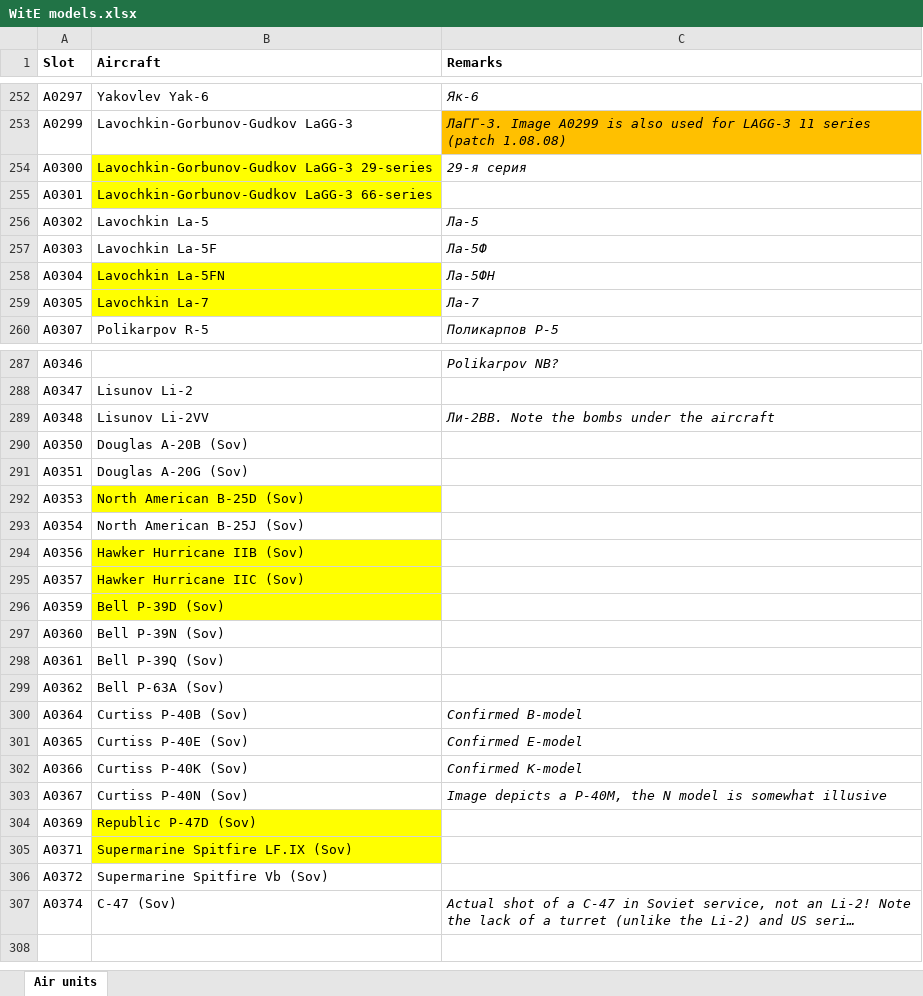
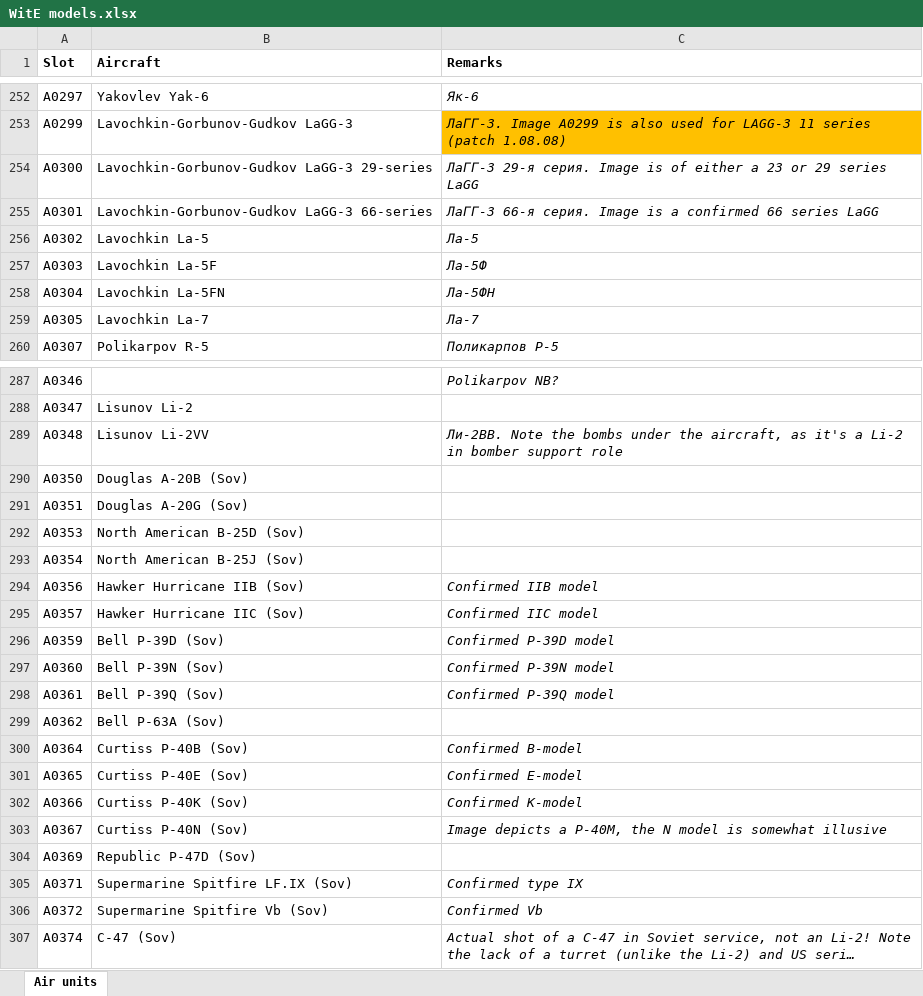
Before and after one commit to mod-CORE2/Gary-Grigsby-s-War-in-the-East, an Excel workbook: WitE models.xlsx, sheet Air units, drawn as a sheet; only a part is shown, gaps mark what is left out; long unchanged cells end in …; values as stored, in another font and other column widths than the file's, no borders; the diff names each change by its address in the sheet, - before the commit and + after, or states it on an @@ line.

```diff
--- a/WitE models.xlsx (sheet Air units)
+++ b/WitE models.xlsx (sheet Air units)
-B254:B255 fill: #FFFF00
+B254:B255 fill: none
-C254 (Remarks): 29-я серия
+C254 (Remarks): ЛаГГ-3 29-я серия. Image is of either a 23 or 29 series LaGG
-C255 (Remarks): (empty)
+C255 (Remarks): ЛаГГ-3 66-я серия. Image is a confirmed 66 series LaGG
-B258:B259 fill: #FFFF00
+B258:B259 fill: none
-C289 (Remarks): …under the aircraft
+C289 (Remarks): …under the aircraft, as it's a Li-2 in bomber support role
-B292 fill: #FFFF00
+B292 fill: none
-B294:B296 fill: #FFFF00
+B294:B296 fill: none
-C294 (Remarks): (empty)
+C294 (Remarks): Confirmed IIB model
-C295 (Remarks): (empty)
+C295 (Remarks): Confirmed IIC model
-C296 (Remarks): (empty)
+C296 (Remarks): Confirmed P-39D model
-C297 (Remarks): (empty)
+C297 (Remarks): Confirmed P-39N model
-C298 (Remarks): (empty)
+C298 (Remarks): Confirmed P-39Q model
-B304:B305 fill: #FFFF00
+B304:B305 fill: none
-C305 (Remarks): (empty)
+C305 (Remarks): Confirmed type IX
-C306 (Remarks): (empty)
+C306 (Remarks): Confirmed Vb
```
Also changed, not shown: 11 other files.
